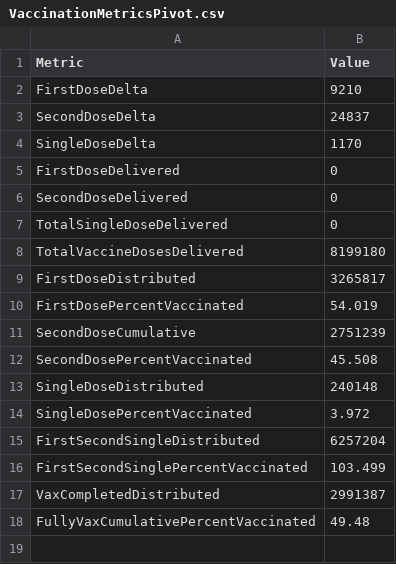
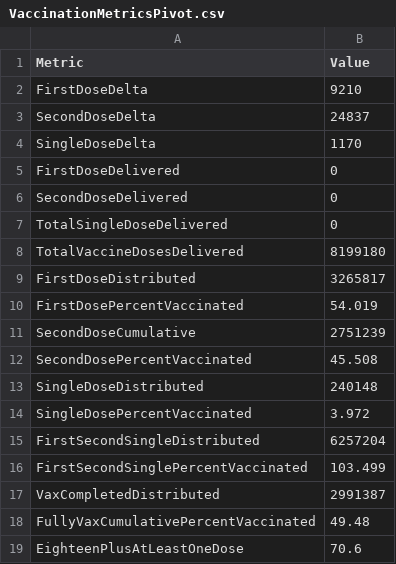
Before and after one commit to state-of-maryland/VaccineCSVs, a CSV file: VaccinationMetricsPivot.csv, drawn as a sheet.

```diff
--- a/VaccinationMetricsPivot.csv
+++ b/VaccinationMetricsPivot.csv
@@ -18 +18,2 @@ VaxCompletedDistributed,2991387
 FullyVaxCumulativePercentVaccinated,49.48
+EighteenPlusAtLeastOneDose,70.6
```
Also changed, not shown: Vax_Age_FirstSecondSingle_Totals.csv, Vax_Age_LineGraph_FirstSecondSingle_PercentAtLeastOneVax_Raw.csv, 7 other files.
